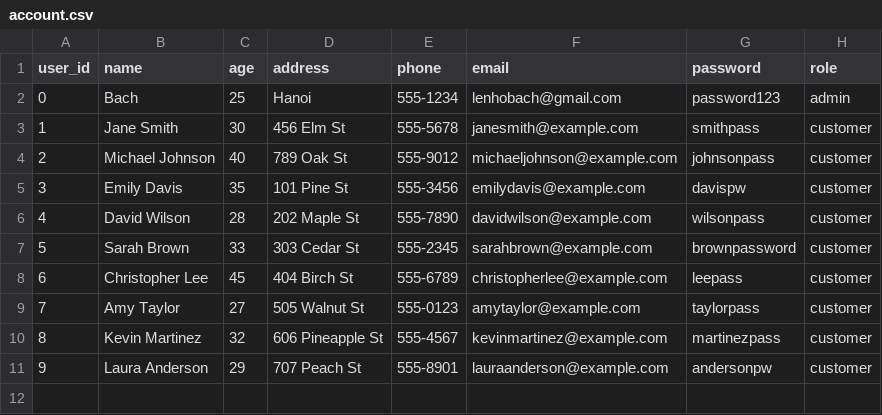
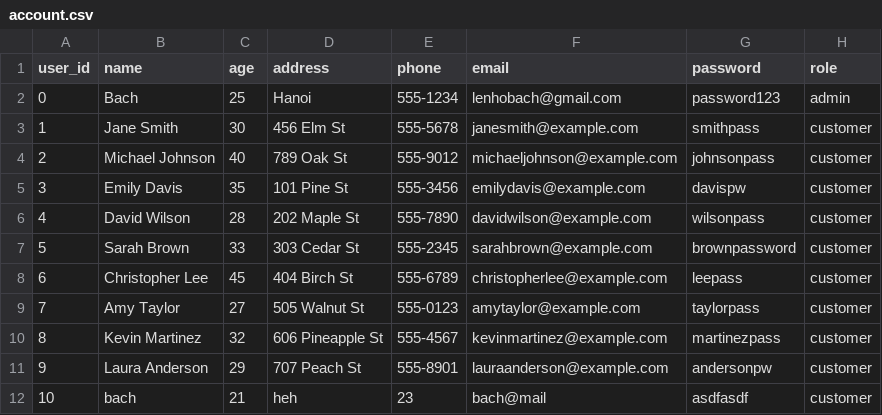
Before and after one commit to hiimbach/SWE30003-ASM3, a CSV file: db/account.csv, drawn as a sheet; the diff names each change by its address in the sheet, - before the commit and + after, or states it on an @@ line.

```diff
--- a/db/account.csv
+++ b/db/account.csv
+row 12: 10 | bach | 21 | heh | 23 | bach@mail | asdfasdf | customer
```
Also changed, not shown: db/inventory.csv, 29 other files.
